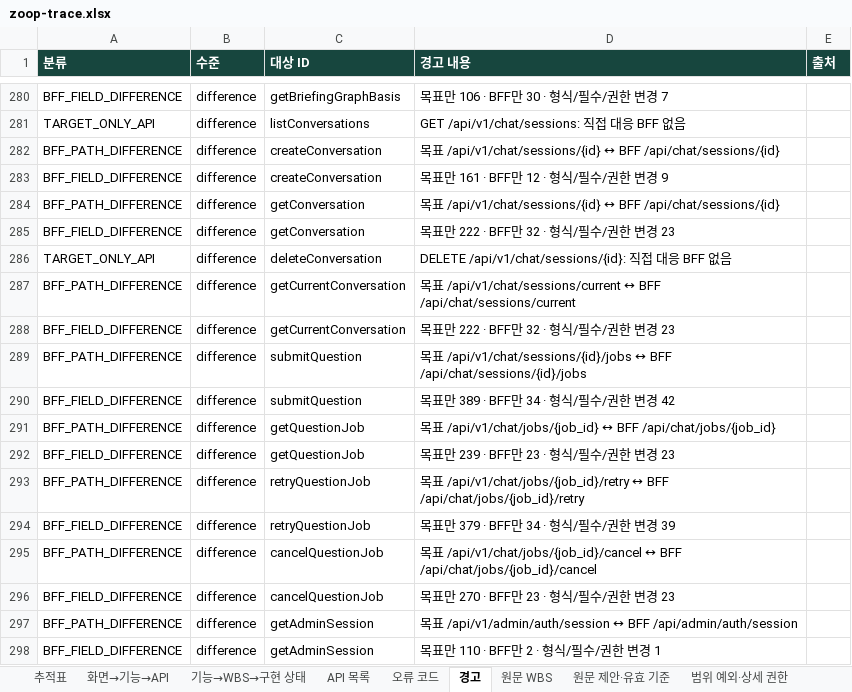
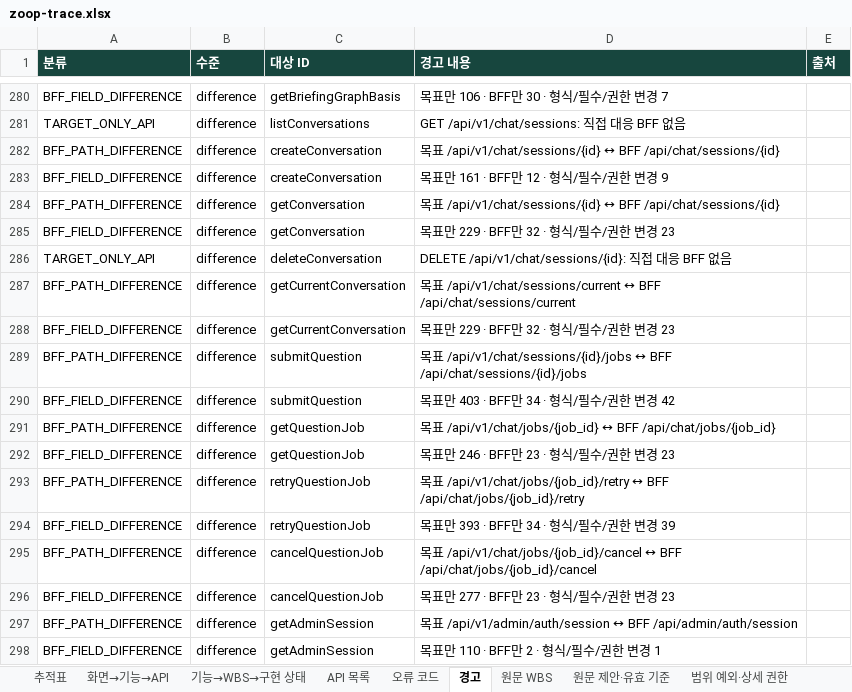
Before and after one commit to Donbug/zoop, an Excel workbook: docs/system/out/zoop-trace.xlsx, sheet 경고, drawn as a sheet; only a part is shown, gaps mark what is left out; values as stored, in another font and other column widths than the file's, no borders; the diff names each change by its address in the sheet, - before the commit and + after, or states it on an @@ line.

```diff
--- a/docs/system/out/zoop-trace.xlsx (sheet 경고)
+++ b/docs/system/out/zoop-trace.xlsx (sheet 경고)
-D285 (경고 내용): 목표만 222 · BFF만 32 · 형식/필수/권한 변경 23
+D285 (경고 내용): 목표만 229 · BFF만 32 · 형식/필수/권한 변경 23
-D288 (경고 내용): 목표만 222 · BFF만 32 · 형식/필수/권한 변경 23
+D288 (경고 내용): 목표만 229 · BFF만 32 · 형식/필수/권한 변경 23
-D290 (경고 내용): 목표만 389 · BFF만 34 · 형식/필수/권한 변경 42
+D290 (경고 내용): 목표만 403 · BFF만 34 · 형식/필수/권한 변경 42
-D292 (경고 내용): 목표만 239 · BFF만 23 · 형식/필수/권한 변경 23
+D292 (경고 내용): 목표만 246 · BFF만 23 · 형식/필수/권한 변경 23
-D294 (경고 내용): 목표만 379 · BFF만 34 · 형식/필수/권한 변경 39
+D294 (경고 내용): 목표만 393 · BFF만 34 · 형식/필수/권한 변경 39
-D296 (경고 내용): 목표만 270 · BFF만 23 · 형식/필수/권한 변경 23
+D296 (경고 내용): 목표만 277 · BFF만 23 · 형식/필수/권한 변경 23
```
Also changed, not shown: 11 other files.
